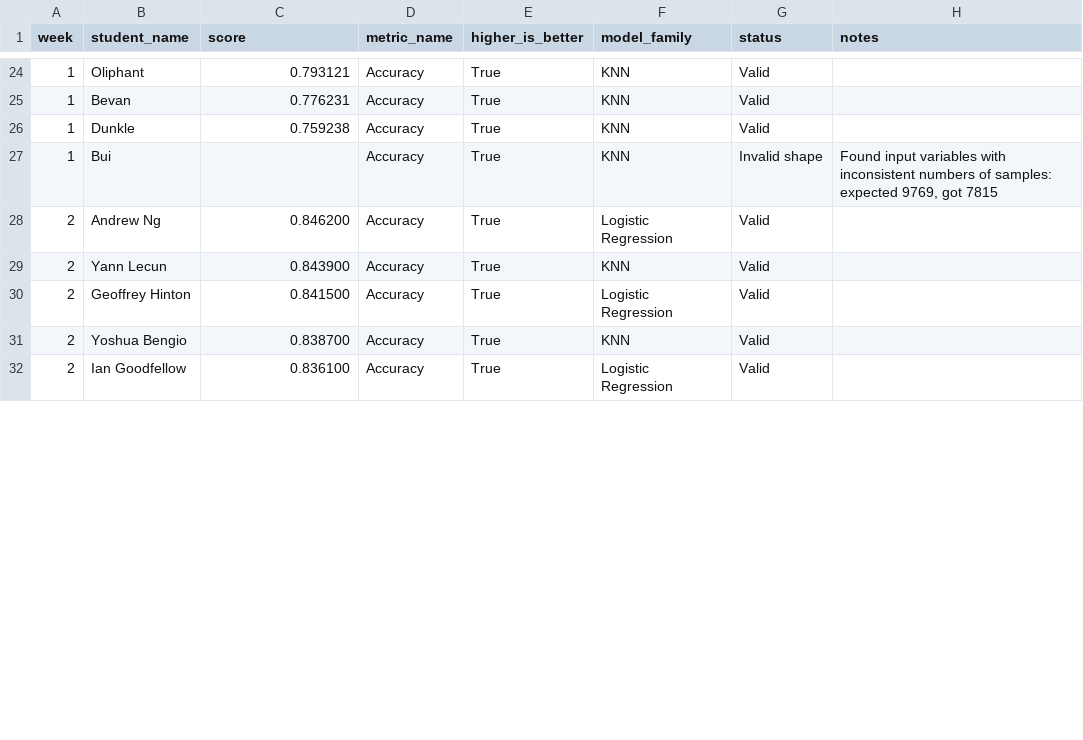
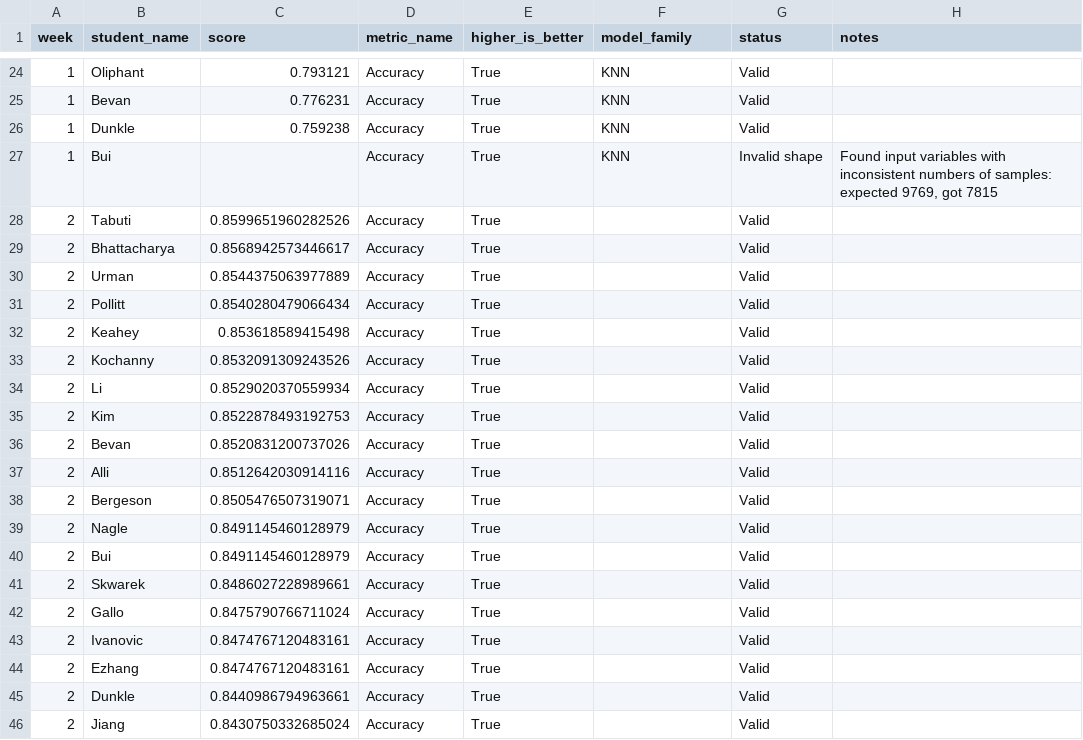
Before and after one commit to The-University-of-Chicago-DSI/mlii-challenger-dashboard, a CSV file: leaderboard_master.csv, drawn as a sheet; only a part is shown, gaps mark what is left out; the diff covers the shown part only.

Commit message:
Update Week X leaderboard

```diff
--- a/leaderboard_master.csv
+++ b/leaderboard_master.csv
@@ -27,6 +27,20 @@ week,student_name,score,metric_name,higher_is_better,model_family,status,notes
 1,Bui,,Accuracy,True,KNN,Invalid shape,"Found input variables with inconsistent numbers of samples: expected 9769, got 7815"
-2,Andrew Ng,0.846200,Accuracy,True,Logistic Regression,Valid,
-2,Yann Lecun,0.843900,Accuracy,True,KNN,Valid,
-2,Geoffrey Hinton,0.841500,Accuracy,True,Logistic Regression,Valid,
-2,Yoshua Bengio,0.838700,Accuracy,True,KNN,Valid,
-2,Ian Goodfellow,0.836100,Accuracy,True,Logistic Regression,Valid,
+2,Tabuti,0.8599651960282526,Accuracy,True,,Valid,
+2,Bhattacharya,0.8568942573446617,Accuracy,True,,Valid,
+2,Urman,0.8544375063977889,Accuracy,True,,Valid,
+2,Pollitt,0.8540280479066434,Accuracy,True,,Valid,
+2,Keahey,0.853618589415498,Accuracy,True,,Valid,
+2,Kochanny,0.8532091309243526,Accuracy,True,,Valid,
+2,Li,0.8529020370559934,Accuracy,True,,Valid,
+2,Kim,0.8522878493192753,Accuracy,True,,Valid,
+2,Bevan,0.8520831200737026,Accuracy,True,,Valid,
+2,Alli,0.8512642030914116,Accuracy,True,,Valid,
+2,Bergeson,0.8505476507319071,Accuracy,True,,Valid,
+2,Nagle,0.8491145460128979,Accuracy,True,,Valid,
+2,Bui,0.8491145460128979,Accuracy,True,,Valid,
+2,Skwarek,0.8486027228989661,Accuracy,True,,Valid,
+2,Gallo,0.8475790766711024,Accuracy,True,,Valid,
+2,Ivanovic,0.8474767120483161,Accuracy,True,,Valid,
+2,Ezhang,0.8474767120483161,Accuracy,True,,Valid,
+2,Dunkle,0.8440986794963661,Accuracy,True,,Valid,
+2,Jiang,0.8430750332685024,Accuracy,True,,Valid,
```
Also changed, not shown: 5 added rows and 3 edited cells elsewhere in this file, 11 other files.
